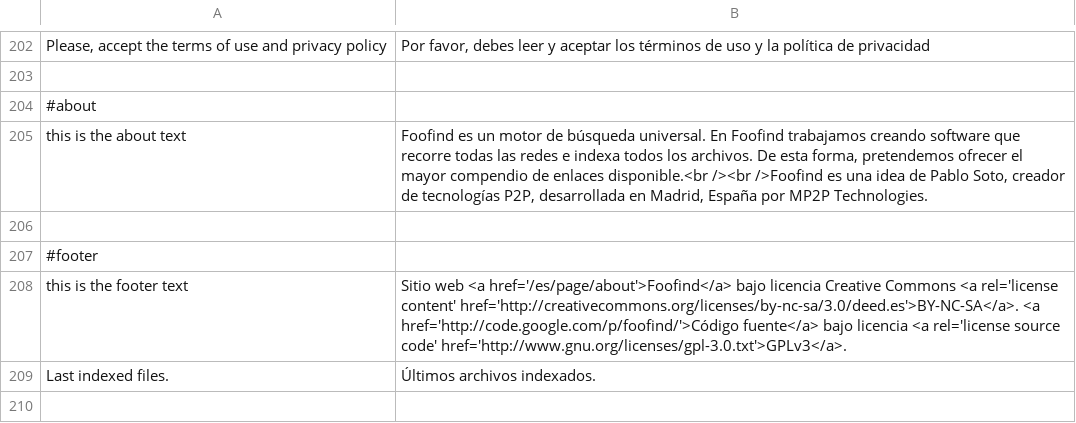
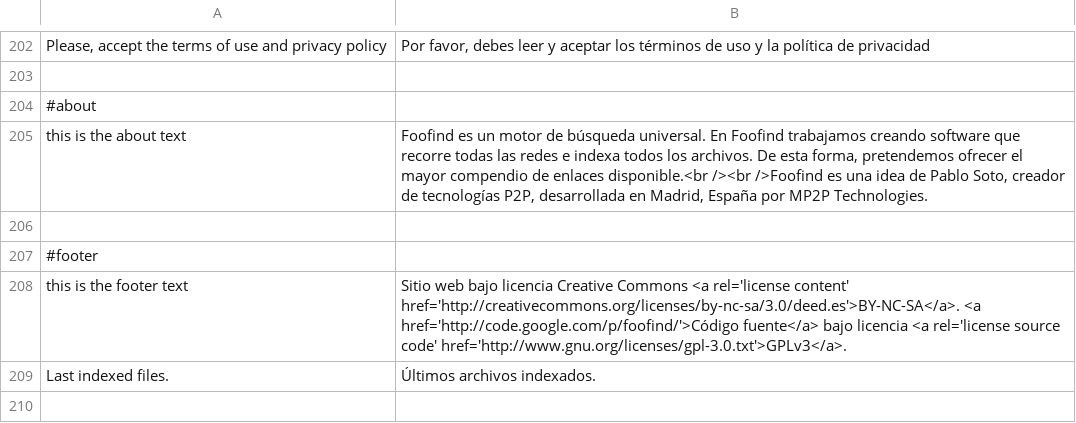
Before and after one commit to Weej1/foofind, a CSV file: application/lang/source-es.csv, drawn as a sheet; only a part is shown, gaps mark what is left out.

```diff
--- a/application/lang/source-es.csv
+++ b/application/lang/source-es.csv
@@ -207,3 +207,3 @@
 #footer
-"this is the footer text";"Sitio web <a href='/es/page/about'>Foofind</a> bajo licencia Creative Commons <a rel='license content' href='http://creativecommons.org/licenses/by-nc-sa/3.0/deed.es'>BY-NC-SA</a>. <a href='http://code.google.com/p/foofind/'>Código fuente</a> bajo licencia <a rel='license source code' href='http://www.gnu.org/licenses/gpl-3.0.txt'>GPLv3</a>."
+"this is the footer text";"Sitio web bajo licencia Creative Commons <a rel='license content' href='http://creativecommons.org/licenses/by-nc-sa/3.0/deed.es'>BY-NC-SA</a>. <a href='http://code.google.com/p/foofind/'>Código fuente</a> bajo licencia <a rel='license source code' href='http://www.gnu.org/licenses/gpl-3.0.txt'>GPLv3</a>."
 "Last indexed files.";"Últimos archivos indexados."
```
Also changed, not shown: application/lang/source-en.csv, application/lang/source-fr.csv, 3 other files.
